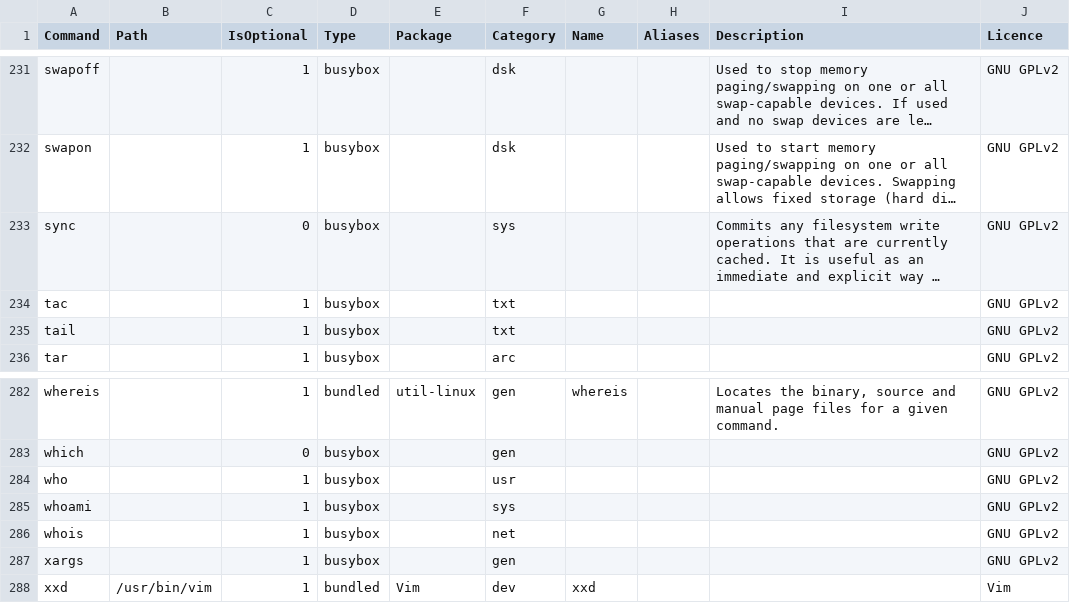
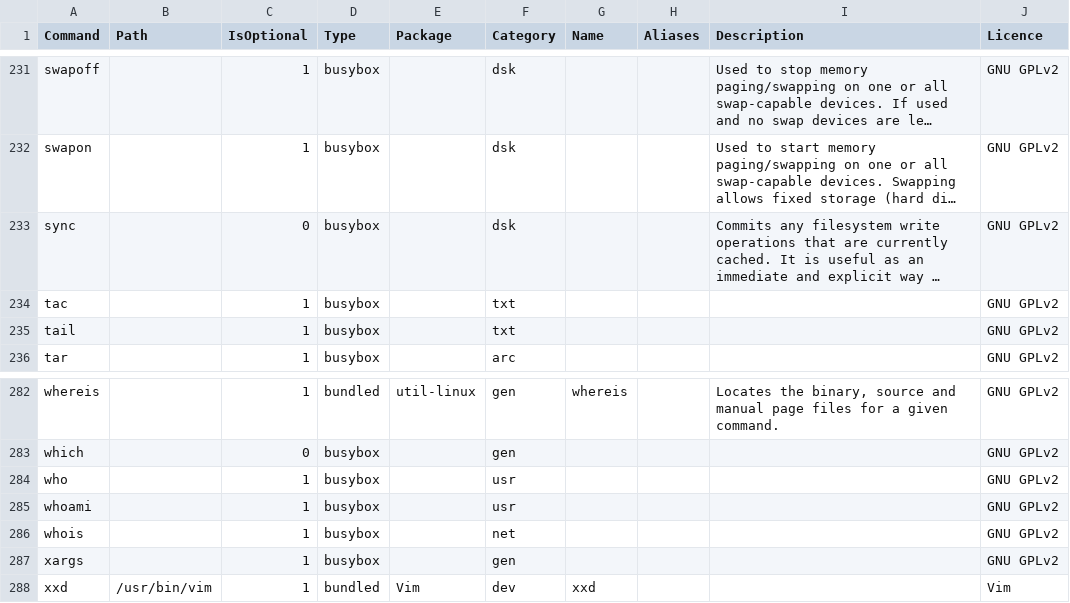
Before and after one commit to SharktasticA/shorkhelp, a CSV file: programs.csv, drawn as a sheet; only a part is shown, gaps mark what is left out; long unchanged cells end in …; the diff covers the shown part only; the diff names each change by its address in the sheet, - before the commit and + after, or states it on an @@ line.

```diff
--- a/programs.csv
+++ b/programs.csv
-F233 (Category): sys
+F233 (Category): dsk
-F285 (Category): sys
+F285 (Category): usr
```
Also changed, not shown: 5 edited cells elsewhere in this file, 2 other files.
